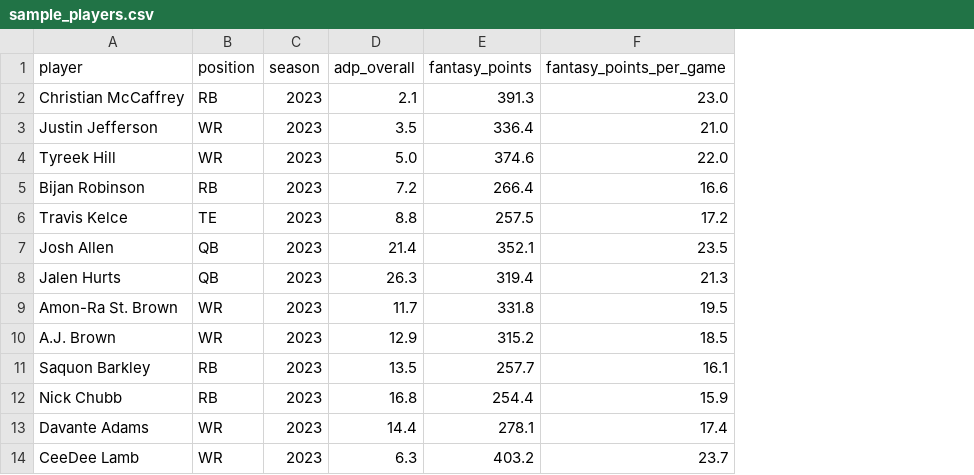
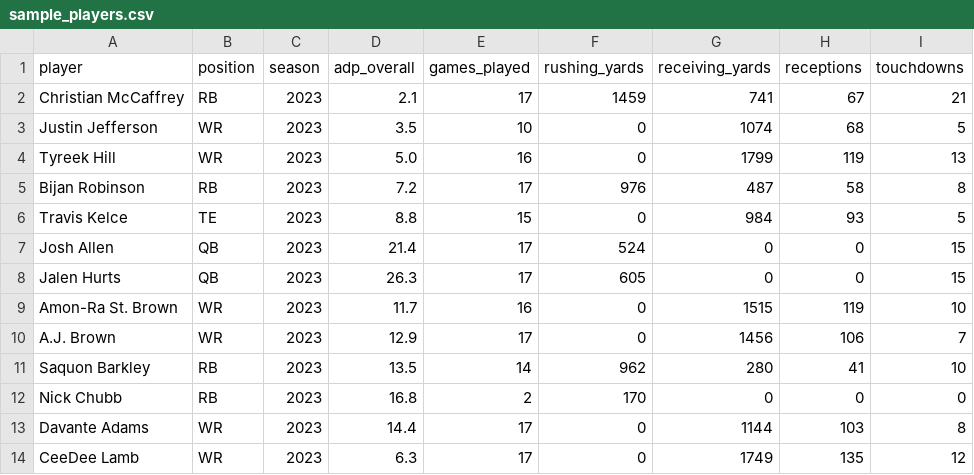
Before and after one commit to anthans-max/fantasy-draft-lab, a CSV file: data/sample_players.csv, drawn as a sheet; only a part is shown; removed rows and columns are numbered as before the commit, all else as after; the diff names each change by its address in the sheet, - before the commit and + after, or states it on an @@ line.

```diff
--- a/data/sample_players.csv
+++ b/data/sample_players.csv
-column E (fantasy_points), rows 2-14: 391.3 | 336.4 | 374.6 | 266.4 | 257.5 | 352.1 | 319.4 | 331.8 | 315.2 | 257.7 | 254.4 | 278.1 | 403.2
-column F (fantasy_points_per_game), rows 2-14: 23.0 | 21.0 | 22.0 | 16.6 | 17.2 | 23.5 | 21.3 | 19.5 | 18.5 | 16.1 | 15.9 | 17.4 | 23.7
+column E (games_played), rows 2-14: 17 | 10 | 16 | 17 | 15 | 17 | 17 | 16 | 17 | 14 | 2 | 17 | 17
+column F (rushing_yards), rows 2-14: 1459 | 0 | 0 | 976 | 0 | 524 | 605 | 0 | 0 | 962 | 170 | 0 | 0
+column G (receiving_yards), rows 2-14: 741 | 1074 | 1799 | 487 | 984 | 0 | 0 | 1515 | 1456 | 280 | 0 | 1144 | 1749
+column H (receptions), rows 2-14: 67 | 68 | 119 | 58 | 93 | 0 | 0 | 119 | 106 | 41 | 0 | 103 | 135
+column I (touchdowns), rows 2-14: 21 | 5 | 13 | 8 | 5 | 15 | 15 | 10 | 7 | 10 | 0 | 8 | 12
```
Also changed, not shown: 3 other files.
